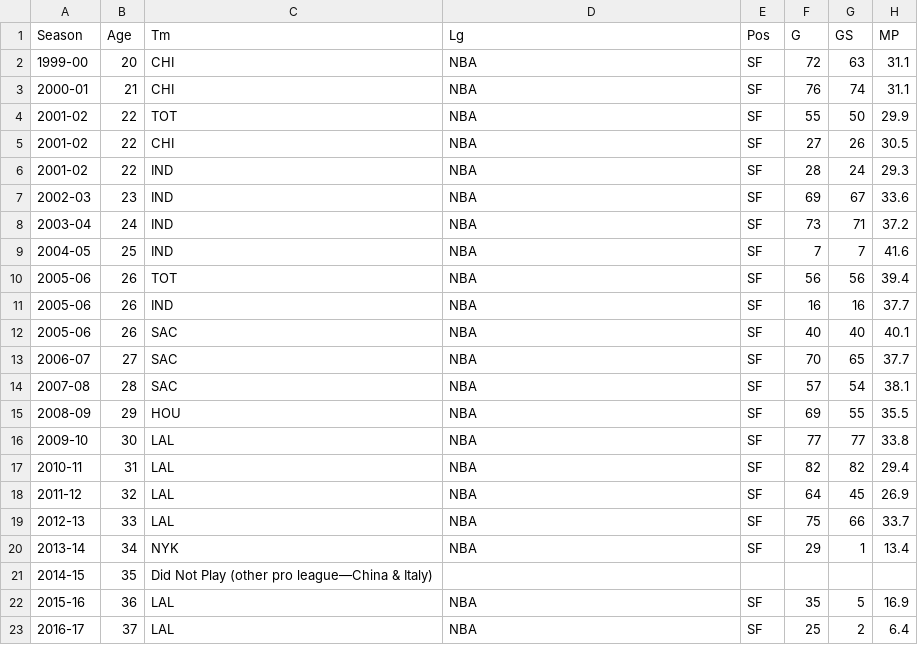
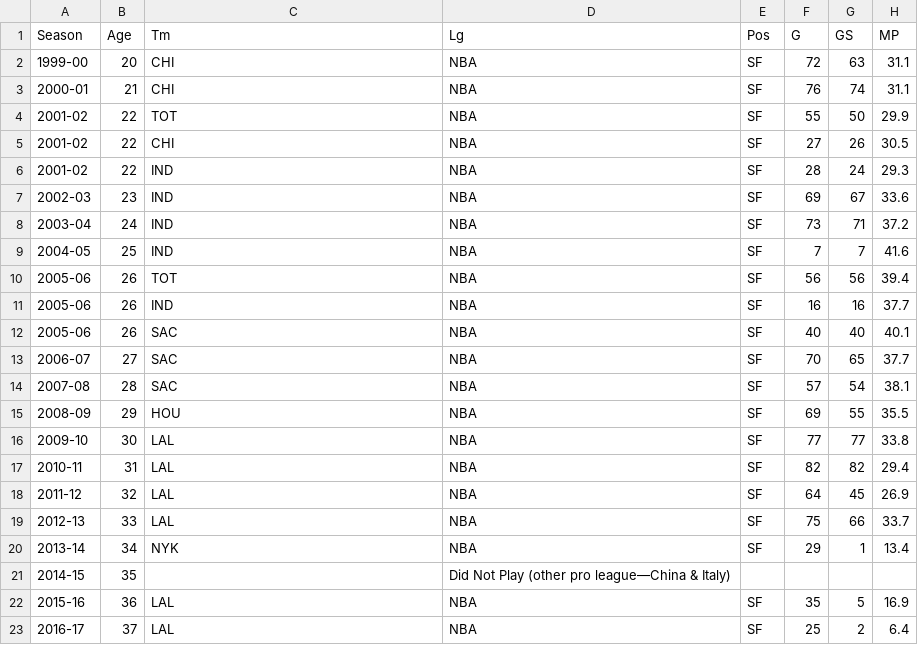
Before and after one commit to eastsidelakerfan/eastsidelakerfan.github.io, a CSV file: games/ntp/assets/stats/12-25-23.csv, drawn as a sheet; only a part is shown; the diff names each change by its address in the sheet, - before the commit and + after, or states it on an @@ line.

```diff
--- a/games/ntp/assets/stats/12-25-23.csv
+++ b/games/ntp/assets/stats/12-25-23.csv
-C21 (Tm): Did Not Play (other pro league—China & Italy)
+C21 (Tm): (empty)
-D21 (Lg): (empty)
+D21 (Lg): Did Not Play (other pro league—China & Italy)
```
Also changed, not shown: 1 other file.
